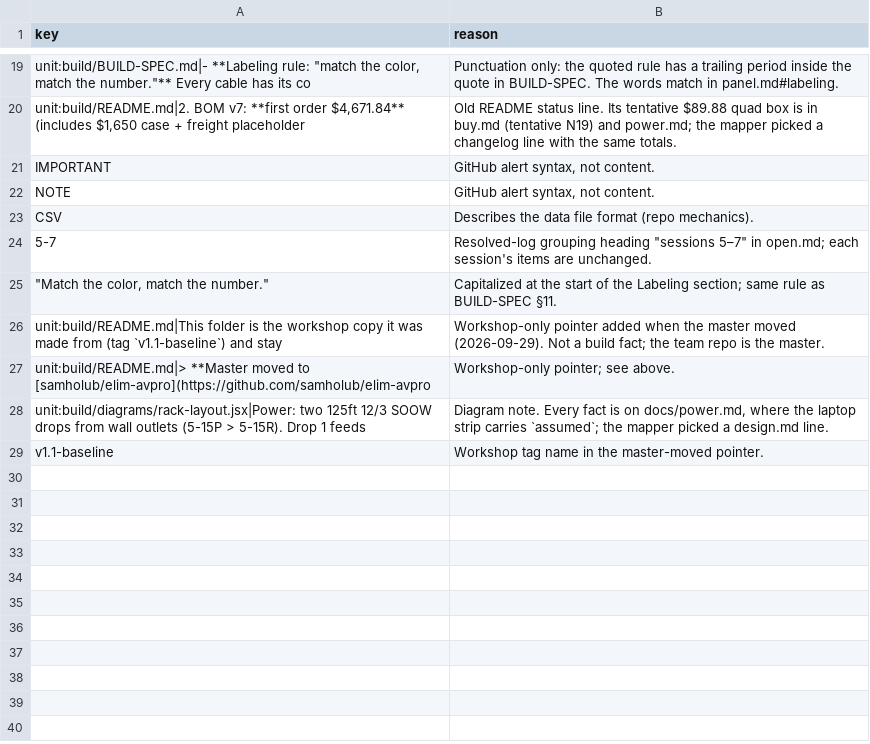
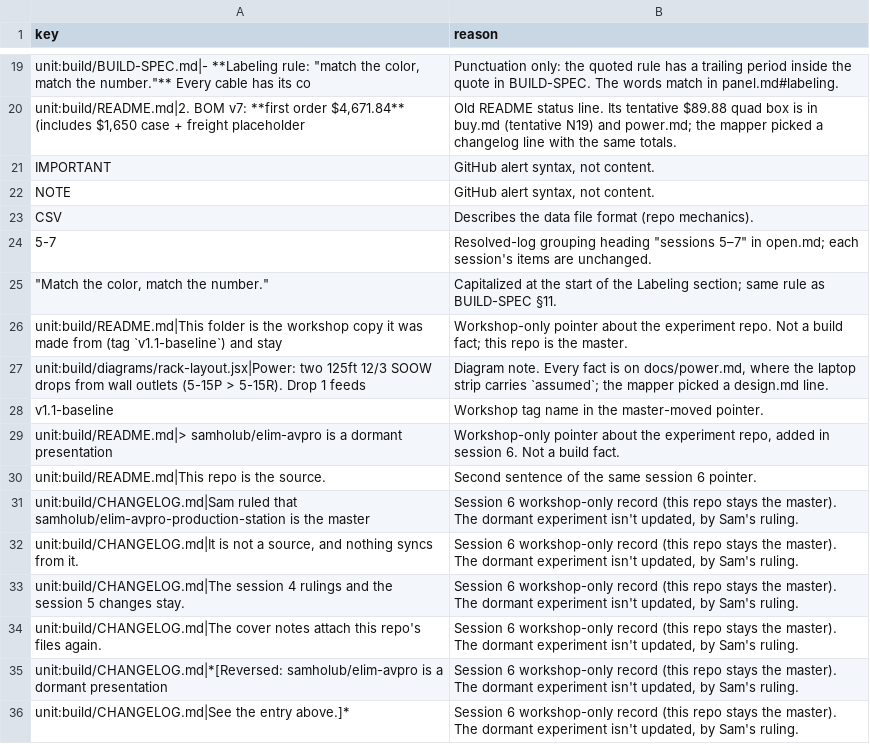
Before and after one commit to samholub/elim-avpro-production-station, a CSV file: work/coverage_rulings.csv, drawn as a sheet; only a part is shown, gaps mark what is left out.

```diff
--- a/work/coverage_rulings.csv
+++ b/work/coverage_rulings.csv
@@ -25,5 +25,12 @@ CSV,Describes the data file format (repo mechanics).
 """Match the color, match the number.""",Capitalized at the start of the Labeling section; same rule as BUILD-SPEC §11.
-unit:build/README.md|This folder is the workshop copy it was made from (tag `v1.1-baseline`) and stay,Workshop-only pointer added when the master moved (2026-09-29). Not a build fact; the team repo is the master.
-unit:build/README.md|> **Master moved to [samholub/elim-avpro](https://github.com/samholub/elim-avpro,Workshop-only pointer; see above.
+unit:build/README.md|This folder is the workshop copy it was made from (tag `v1.1-baseline`) and stay,Workshop-only pointer about the experiment repo. Not a build fact; this repo is the master.
 unit:build/diagrams/rack-layout.jsx|Power: two 125ft 12/3 SOOW drops from wall outlets (5-15P > 5-15R). Drop 1 feeds,"Diagram note. Every fact is on docs/power.md, where the laptop strip carries `assumed`; the mapper picked a design.md line."
 v1.1-baseline,Workshop tag name in the master-moved pointer.
+unit:build/README.md|> samholub/elim-avpro is a dormant presentation,"Workshop-only pointer about the experiment repo, added in session 6. Not a build fact."
+unit:build/README.md|This repo is the source.,Second sentence of the same session 6 pointer.
+unit:build/CHANGELOG.md|Sam ruled that samholub/elim-avpro-production-station is the master,"Session 6 workshop-only record (this repo stays the master). The dormant experiment isn't updated, by Sam's ruling."
+"unit:build/CHANGELOG.md|It is not a source, and nothing syncs from it.","Session 6 workshop-only record (this repo stays the master). The dormant experiment isn't updated, by Sam's ruling."
+unit:build/CHANGELOG.md|The session 4 rulings and the session 5 changes stay.,"Session 6 workshop-only record (this repo stays the master). The dormant experiment isn't updated, by Sam's ruling."
+unit:build/CHANGELOG.md|The cover notes attach this repo's files again.,"Session 6 workshop-only record (this repo stays the master). The dormant experiment isn't updated, by Sam's ruling."
+unit:build/CHANGELOG.md|*[Reversed: samholub/elim-avpro is a dormant presentation,"Session 6 workshop-only record (this repo stays the master). The dormant experiment isn't updated, by Sam's ruling."
+unit:build/CHANGELOG.md|See the entry above.]*,"Session 6 workshop-only record (this repo stays the master). The dormant experiment isn't updated, by Sam's ruling."
```
Also changed, not shown: work/COVERAGE.csv, 10 other files.
